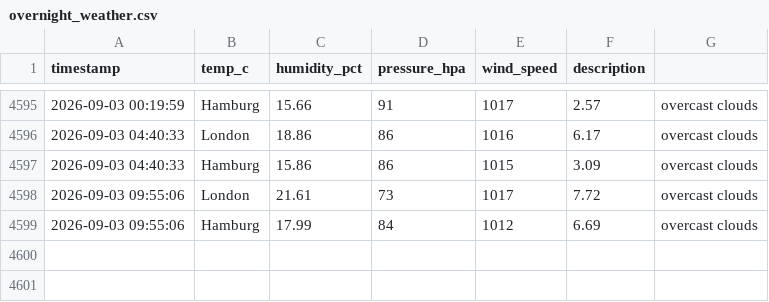
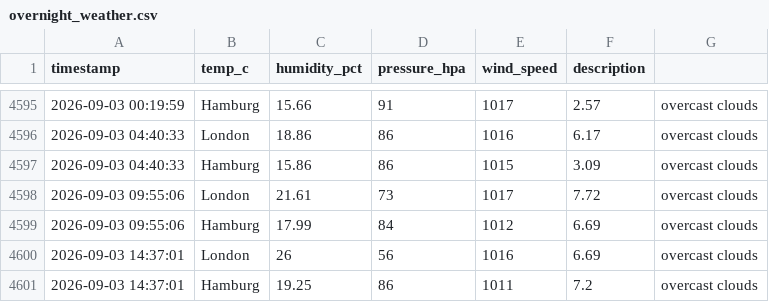
Before and after one commit to vulevu228/Weather-Tracker, a CSV file: overnight_weather.csv, drawn as a sheet; only a part is shown, gaps mark what is left out.

Commit message:
update data

```diff
--- a/overnight_weather.csv
+++ b/overnight_weather.csv
@@ -4599 +4599,3 @@ timestamp,temp_c,humidity_pct,pressure_hpa,wind_speed,description,
 2026-09-03 09:55:06,Hamburg,17.99,84,1012,6.69,overcast clouds
+2026-09-03 14:37:01,London,26,56,1016,6.69,overcast clouds
+2026-09-03 14:37:01,Hamburg,19.25,86,1011,7.2,overcast clouds
```
